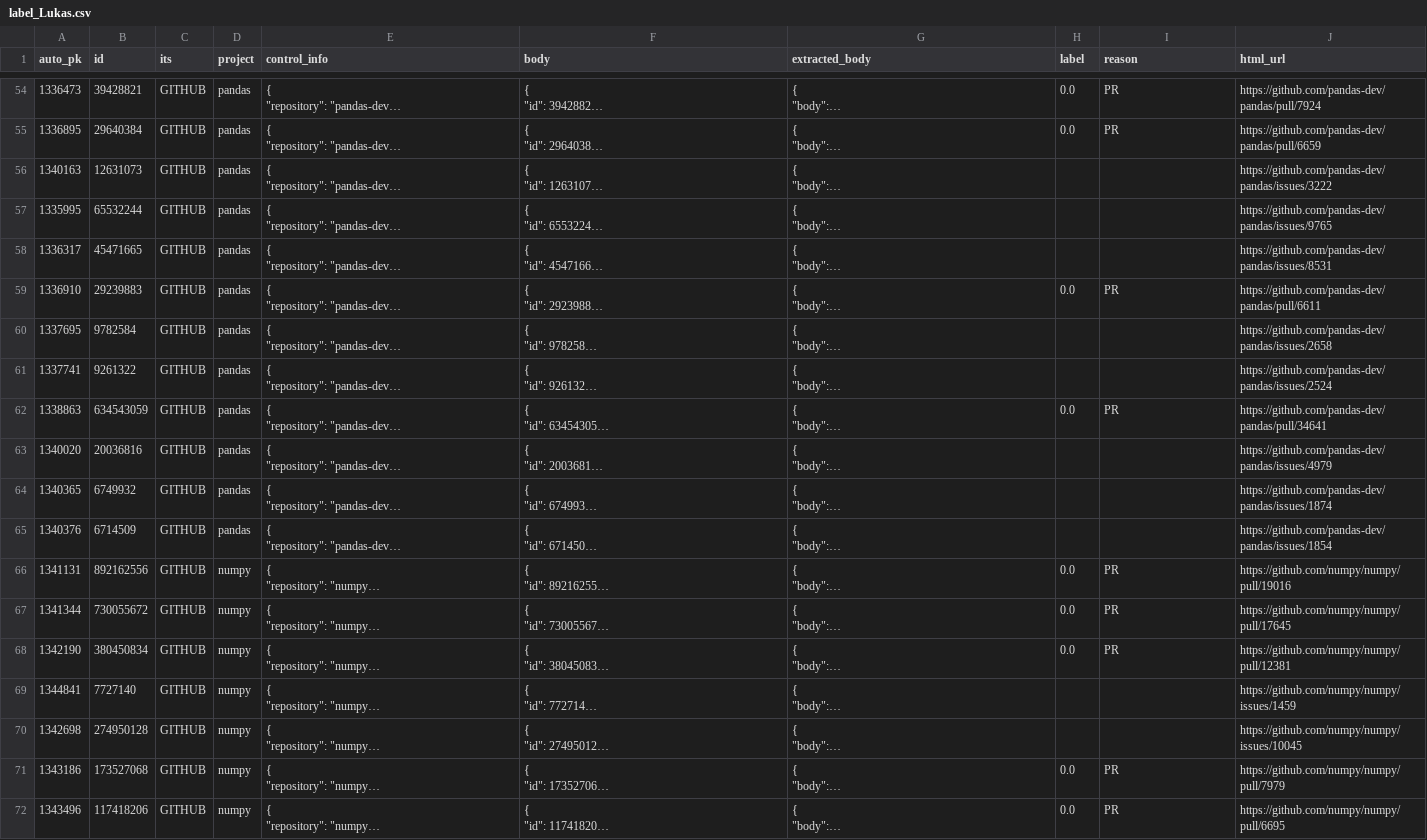
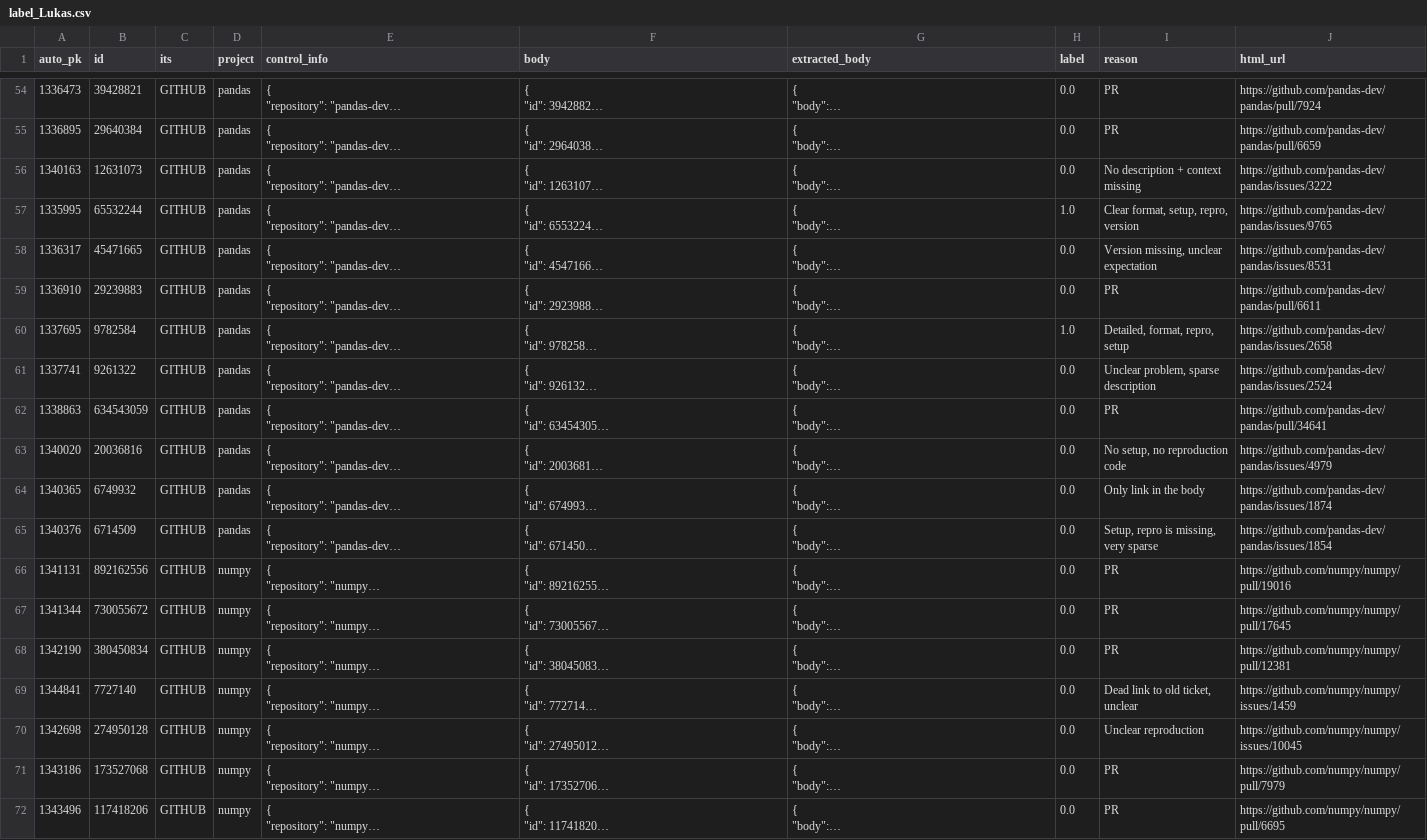
Before and after one commit to ttasnim68/LLM_label_app, a CSV file: dataset/label_Lukas.csv, drawn as a sheet; only a part is shown, gaps mark what is left out; long unchanged cells end in …; the diff covers the shown part only; the diff names each change by its address in the sheet, - before the commit and + after, or states it on an @@ line.

Commit message:
Update dataset with new labels and reasons

```diff
--- a/dataset/label_Lukas.csv
+++ b/dataset/label_Lukas.csv
-H56 (label): (empty)
+H56 (label): 0.0
-I56 (reason): (empty)
+I56 (reason): No description + context missing
-H57 (label): (empty)
+H57 (label): 1.0
-I57 (reason): (empty)
+I57 (reason): Clear format, setup, repro, version
-H58 (label): (empty)
+H58 (label): 0.0
-I58 (reason): (empty)
+I58 (reason): Version missing, unclear expectation
-H60 (label): (empty)
+H60 (label): 1.0
-I60 (reason): (empty)
+I60 (reason): Detailed, format, repro, setup
-H61 (label): (empty)
+H61 (label): 0.0
-I61 (reason): (empty)
+I61 (reason): Unclear problem, sparse description
-H63:H65 (label): (empty)
+H63:H65 (label): 0.0
-I63 (reason): (empty)
+I63 (reason): No setup, no reproduction code
-I64 (reason): (empty)
+I64 (reason): Only link in the body
-I65 (reason): (empty)
+I65 (reason): Setup, repro is missing, very sparse
-H69:H70 (label): (empty)
+H69:H70 (label): 0.0
-I69 (reason): (empty)
+I69 (reason): Dead link to old ticket, unclear
-I70 (reason): (empty)
+I70 (reason): Unclear reproduction
```
Also changed, not shown: 37 edited cells elsewhere in this file.
